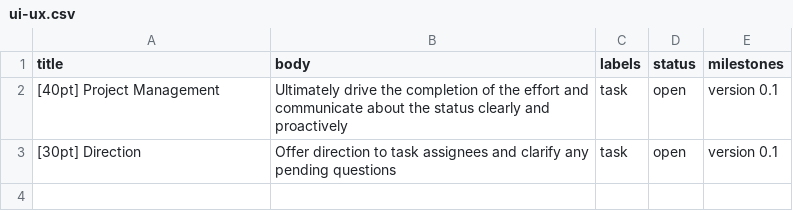
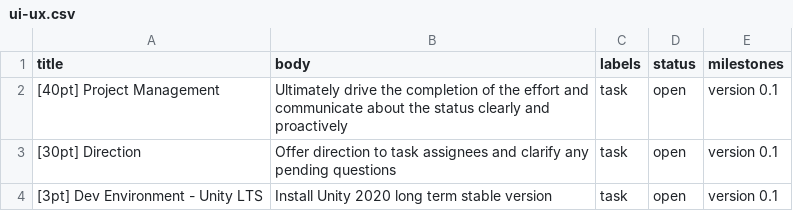
Before and after one commit to AppalachiaInteractive/com.appalachia.legal, a CSV file: work/ui-ux.csv, drawn as a sheet.

Commit message:
Testing the first task addition.

```diff
--- a/work/ui-ux.csv
+++ b/work/ui-ux.csv
@@ -3 +3,2 @@ title,body,labels,status,milestones
 [30pt] Direction,Offer direction to task assignees and clarify any pending questions,task,open,version 0.1
+[3pt] Dev Environment - Unity LTS, Install Unity 2020 long term stable version,task,open,version 0.1
```
